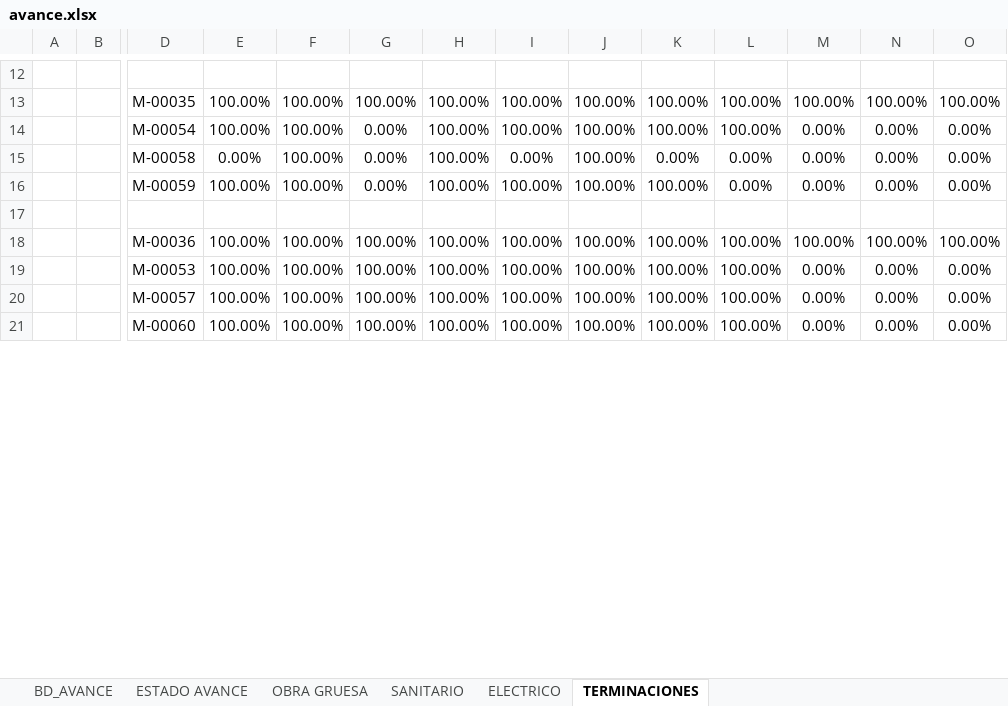
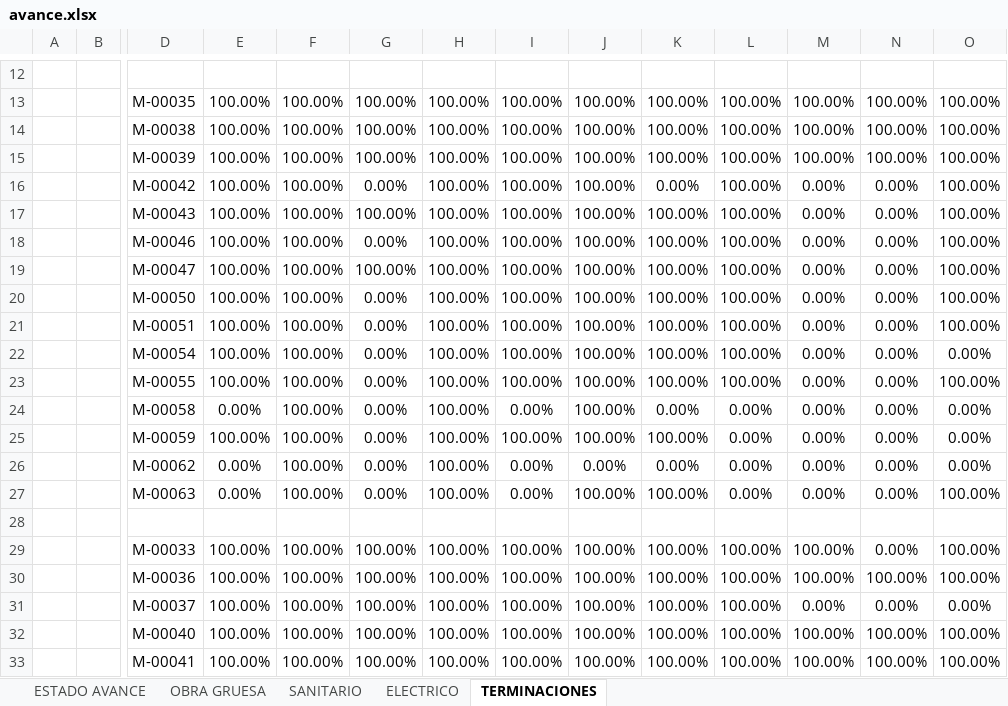
Before and after one commit to ArielPint/LA-CHACRA, an Excel workbook: data/avance.xlsx, sheet TERMINACIONES, drawn as a sheet; only a part is shown, gaps mark what is left out; the shorter side is filled out with more unchanged rows; values as stored, in another font and other column widths than the file's, no borders; charts and pictures and conditional formats not drawn; rows hold the shown columns only; the diff covers the shown part only; the diff names each change by its address in the sheet, - before the commit and + after, or states it on an @@ line.

```diff
--- a/data/avance.xlsx (sheet TERMINACIONES)
+++ b/data/avance.xlsx (sheet TERMINACIONES)
@@ sheet tab hidden: BD_AVANCE @@
+row 14:  |  | M-00038 | 100.00% | 100.00% | 100.00% | 100.00% | 100.00% | 100.00% | 100.00% | 100.00% | 100.00% | 100.00% | 100.00%
+row 15:  |  | M-00039 | 100.00% | 100.00% | 100.00% | 100.00% | 100.00% | 100.00% | 100.00% | 100.00% | 100.00% | 100.00% | 100.00%
+row 16:  |  | M-00042 | 100.00% | 100.00% | 0.00% | 100.00% | 100.00% | 100.00% | 0.00% | 100.00% | 0.00% | 0.00% | 100.00%
+row 17:  |  | M-00043 | 100.00% | 100.00% | 100.00% | 100.00% | 100.00% | 100.00% | 100.00% | 100.00% | 0.00% | 0.00% | 100.00%
+row 18:  |  | M-00046 | 100.00% | 100.00% | 0.00% | 100.00% | 100.00% | 100.00% | 100.00% | 100.00% | 0.00% | 0.00% | 100.00%
+row 19:  |  | M-00047 | 100.00% | 100.00% | 100.00% | 100.00% | 100.00% | 100.00% | 100.00% | 100.00% | 0.00% | 0.00% | 100.00%
+row 20:  |  | M-00050 | 100.00% | 100.00% | 0.00% | 100.00% | 100.00% | 100.00% | 100.00% | 100.00% | 0.00% | 0.00% | 100.00%
+row 21:  |  | M-00051 | 100.00% | 100.00% | 0.00% | 100.00% | 100.00% | 100.00% | 100.00% | 100.00% | 0.00% | 0.00% | 100.00%
+row 23:  |  | M-00055 | 100.00% | 100.00% | 0.00% | 100.00% | 100.00% | 100.00% | 100.00% | 100.00% | 0.00% | 0.00% | 100.00%
+row 26:  |  | M-00062 | 0.00% | 100.00% | 0.00% | 100.00% | 0.00% | 0.00% | 0.00% | 0.00% | 0.00% | 0.00% | 0.00%
+row 27:  |  | M-00063 | 0.00% | 100.00% | 0.00% | 100.00% | 0.00% | 100.00% | 100.00% | 0.00% | 0.00% | 0.00% | 100.00%
+row 29:  |  | M-00033 | 100.00% | 100.00% | 100.00% | 100.00% | 100.00% | 100.00% | 100.00% | 100.00% | 100.00% | 0.00% | 100.00%
+row 31:  |  | M-00037 | 100.00% | 100.00% | 100.00% | 100.00% | 100.00% | 100.00% | 100.00% | 100.00% | 0.00% | 0.00% | 0.00%
+row 32:  |  | M-00040 | 100.00% | 100.00% | 100.00% | 100.00% | 100.00% | 100.00% | 100.00% | 100.00% | 100.00% | 100.00% | 100.00%
+row 33:  |  | M-00041 | 100.00% | 100.00% | 100.00% | 100.00% | 100.00% | 100.00% | 100.00% | 100.00% | 100.00% | 100.00% | 100.00%
```
Also changed, not shown: 7 added rows, 2 removed rows and 5 edited cells elsewhere in this sheet, sheet ELECTRICO, sheet SANITARIO, sheet ESTADO AVANCE, hidden cells, charts or pictures, 2 other files.
